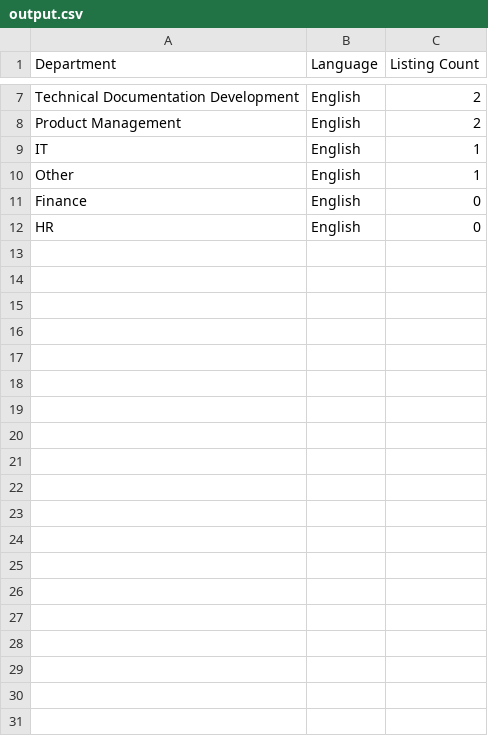
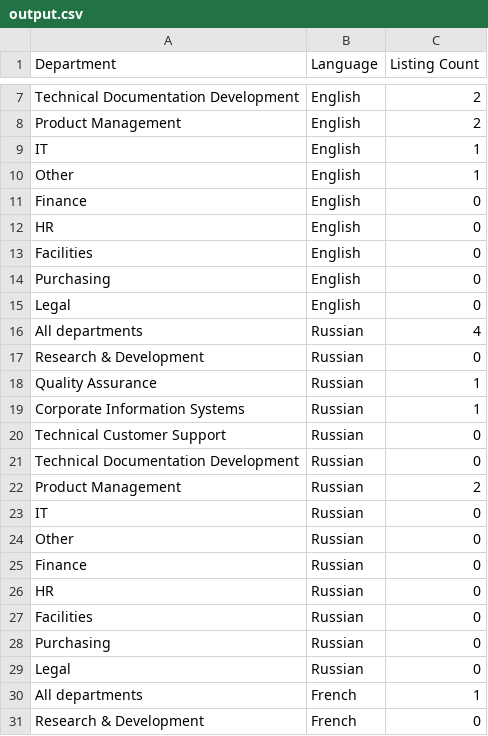
Before and after one commit to serikbol/Test-task, a CSV file: output.csv, drawn as a sheet; only a part is shown, gaps mark what is left out; the diff covers the shown part only; the diff names each change by its address in the sheet, - before the commit and + after, or states it on an @@ line.

Commit message:
Output File corrected

```diff
--- a/output.csv
+++ b/output.csv
+row 13: Facilities | English | 0
+row 14: Purchasing | English | 0
+row 15: Legal | English | 0
+row 16: All departments | Russian | 4
+row 17: Research & Development | Russian | 0
+row 18: Quality Assurance | Russian | 1
+row 19: Corporate Information Systems | Russian | 1
+row 20: Technical Customer Support | Russian | 0
+row 21: Technical Documentation Development | Russian | 0
+row 22: Product Management | Russian | 2
+row 23: IT | Russian | 0
+row 24: Other | Russian | 0
+row 25: Finance | Russian | 0
+row 26: HR | Russian | 0
+row 27: Facilities | Russian | 0
+row 28: Purchasing | Russian | 0
+row 29: Legal | Russian | 0
+row 30: All departments | French | 1
+row 31: Research & Development | French | 0
```
Also changed, not shown: 26 added rows elsewhere in this file.
